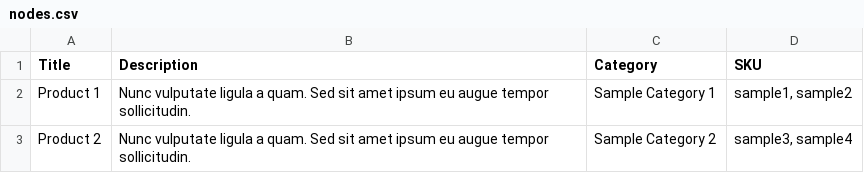
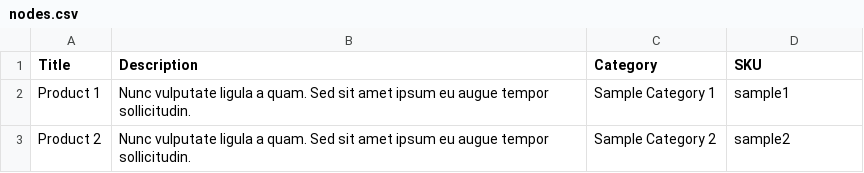
Before and after one commit to commerceguys/commerce_kickstart, a CSV file: modules/commerce_kickstart/commerce_kickstart_lite_product/import/nodes.csv, drawn as a sheet.

```diff
--- a/modules/commerce_kickstart/commerce_kickstart_lite_product/import/nodes.csv
+++ b/modules/commerce_kickstart/commerce_kickstart_lite_product/import/nodes.csv
@@ -1,3 +1,3 @@
 Title,Description,Category,SKU
-Product 1,Nunc vulputate ligula a quam. Sed sit amet ipsum eu augue tempor sollicitudin.,"Sample Category 1","sample1, sample2"
-Product 2,Nunc vulputate ligula a quam. Sed sit amet ipsum eu augue tempor sollicitudin.,"Sample Category 2","sample3, sample4"
+Product 1,Nunc vulputate ligula a quam. Sed sit amet ipsum eu augue tempor sollicitudin.,"Sample Category 1","sample1"
+Product 2,Nunc vulputate ligula a quam. Sed sit amet ipsum eu augue tempor sollicitudin.,"Sample Category 2","sample2"
```
Also changed, not shown: modules/commerce_kickstart/commerce_kickstart_lite_product/import/products.csv, 12 other files.
